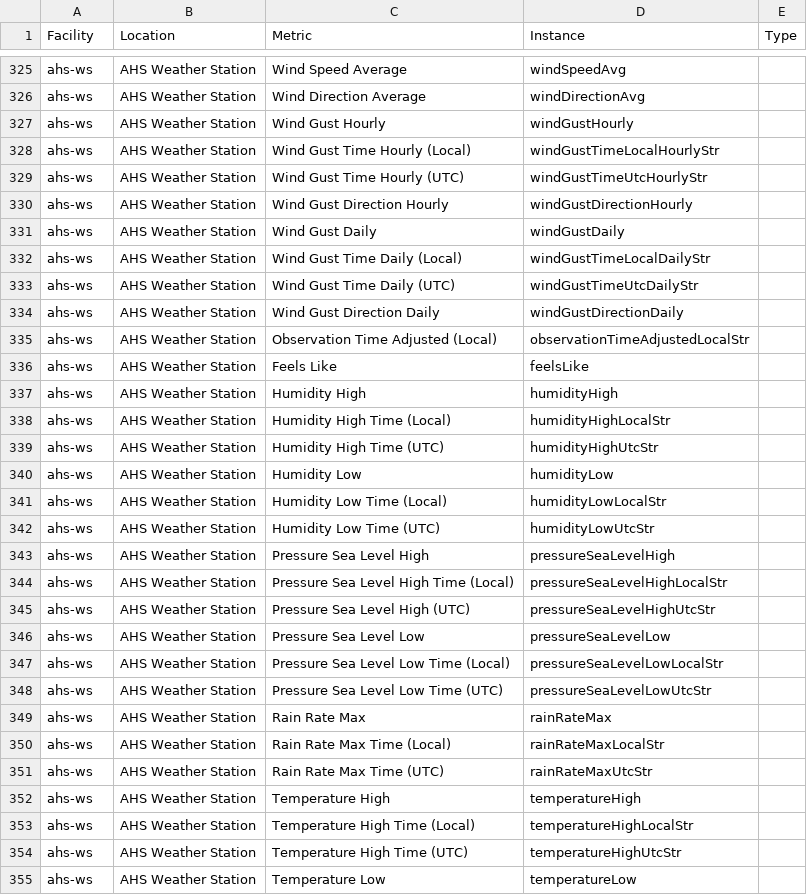
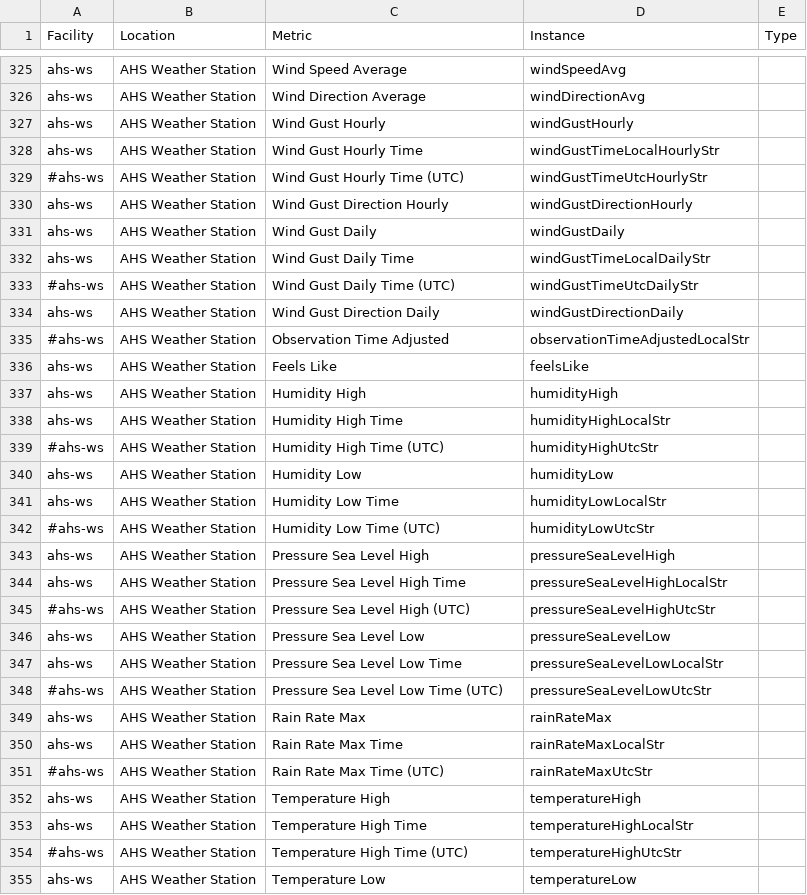
Before and after one commit to navkal/bgt, a CSV file: advanced/advanced.csv, drawn as a sheet; only a part is shown, gaps mark what is left out; the diff covers the shown part only.

Commit message:
Support weather station data

```diff
--- a/advanced/advanced.csv
+++ b/advanced/advanced.csv
@@ -327,29 +327,29 @@ ahs-ws,AHS Weather Station,Wind Direction Average,windDirectionAvg,
 ahs-ws,AHS Weather Station,Wind Gust Hourly,windGustHourly,
-ahs-ws,AHS Weather Station,Wind Gust Time Hourly (Local),windGustTimeLocalHourlyStr,
-ahs-ws,AHS Weather Station,Wind Gust Time Hourly (UTC),windGustTimeUtcHourlyStr,
+ahs-ws,AHS Weather Station,Wind Gust Hourly Time,windGustTimeLocalHourlyStr,
+#ahs-ws,AHS Weather Station,Wind Gust Hourly Time (UTC),windGustTimeUtcHourlyStr,
 ahs-ws,AHS Weather Station,Wind Gust Direction Hourly,windGustDirectionHourly,
 ahs-ws,AHS Weather Station,Wind Gust Daily,windGustDaily,
-ahs-ws,AHS Weather Station,Wind Gust Time Daily (Local),windGustTimeLocalDailyStr,
-ahs-ws,AHS Weather Station,Wind Gust Time Daily (UTC),windGustTimeUtcDailyStr,
+ahs-ws,AHS Weather Station,Wind Gust Daily Time,windGustTimeLocalDailyStr,
+#ahs-ws,AHS Weather Station,Wind Gust Daily Time (UTC),windGustTimeUtcDailyStr,
 ahs-ws,AHS Weather Station,Wind Gust Direction Daily,windGustDirectionDaily,
-ahs-ws,AHS Weather Station,Observation Time Adjusted (Local),observationTimeAdjustedLocalStr,
+#ahs-ws,AHS Weather Station,Observation Time Adjusted,observationTimeAdjustedLocalStr,
 ahs-ws,AHS Weather Station,Feels Like,feelsLike,
 ahs-ws,AHS Weather Station,Humidity High,humidityHigh,
-ahs-ws,AHS Weather Station,Humidity High Time (Local),humidityHighLocalStr,
-ahs-ws,AHS Weather Station,Humidity High Time (UTC),humidityHighUtcStr,
+ahs-ws,AHS Weather Station,Humidity High Time,humidityHighLocalStr,
+#ahs-ws,AHS Weather Station,Humidity High Time (UTC),humidityHighUtcStr,
 ahs-ws,AHS Weather Station,Humidity Low,humidityLow,
-ahs-ws,AHS Weather Station,Humidity Low Time (Local),humidityLowLocalStr,
-ahs-ws,AHS Weather Station,Humidity Low Time (UTC),humidityLowUtcStr,
+ahs-ws,AHS Weather Station,Humidity Low Time,humidityLowLocalStr,
+#ahs-ws,AHS Weather Station,Humidity Low Time (UTC),humidityLowUtcStr,
 ahs-ws,AHS Weather Station,Pressure Sea Level High,pressureSeaLevelHigh,
-ahs-ws,AHS Weather Station,Pressure Sea Level High Time (Local),pressureSeaLevelHighLocalStr,
-ahs-ws,AHS Weather Station,Pressure Sea Level High (UTC),pressureSeaLevelHighUtcStr,
+ahs-ws,AHS Weather Station,Pressure Sea Level High Time,pressureSeaLevelHighLocalStr,
+#ahs-ws,AHS Weather Station,Pressure Sea Level High (UTC),pressureSeaLevelHighUtcStr,
 ahs-ws,AHS Weather Station,Pressure Sea Level Low,pressureSeaLevelLow,
-ahs-ws,AHS Weather Station,Pressure Sea Level Low Time (Local),pressureSeaLevelLowLocalStr,
-ahs-ws,AHS Weather Station,Pressure Sea Level Low Time (UTC),pressureSeaLevelLowUtcStr,
+ahs-ws,AHS Weather Station,Pressure Sea Level Low Time,pressureSeaLevelLowLocalStr,
+#ahs-ws,AHS Weather Station,Pressure Sea Level Low Time (UTC),pressureSeaLevelLowUtcStr,
 ahs-ws,AHS Weather Station,Rain Rate Max,rainRateMax,
-ahs-ws,AHS Weather Station,Rain Rate Max Time (Local),rainRateMaxLocalStr,
-ahs-ws,AHS Weather Station,Rain Rate Max Time (UTC),rainRateMaxUtcStr,
+ahs-ws,AHS Weather Station,Rain Rate Max Time,rainRateMaxLocalStr,
+#ahs-ws,AHS Weather Station,Rain Rate Max Time (UTC),rainRateMaxUtcStr,
 ahs-ws,AHS Weather Station,Temperature High,temperatureHigh,
-ahs-ws,AHS Weather Station,Temperature High Time (Local),temperatureHighLocalStr,
-ahs-ws,AHS Weather Station,Temperature High Time (UTC),temperatureHighUtcStr,
+ahs-ws,AHS Weather Station,Temperature High Time,temperatureHighLocalStr,
+#ahs-ws,AHS Weather Station,Temperature High Time (UTC),temperatureHighUtcStr,
 ahs-ws,AHS Weather Station,Temperature Low,temperatureLow,
```
Also changed, not shown: 5 edited cells elsewhere in this file.
